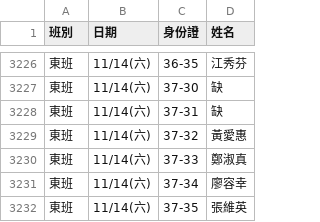
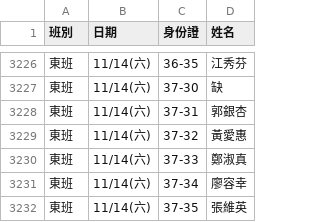
Before and after one commit to jyhornglin-glitch/Dome_Position, a CSV file: dayperformers.csv, drawn as a sheet; only a part is shown, gaps mark what is left out; the diff covers the shown part only.

```diff
--- a/dayperformers.csv
+++ b/dayperformers.csv
@@ -3227,3 +3227,3 @@
 東班,11/14(六),37-30,缺
-東班,11/14(六),37-31,缺
+東班,11/14(六),37-31,郭銀杏
 東班,11/14(六),37-32,黃愛惠
```
Also changed, not shown: 5 edited cells elsewhere in this file, 1 other file.
